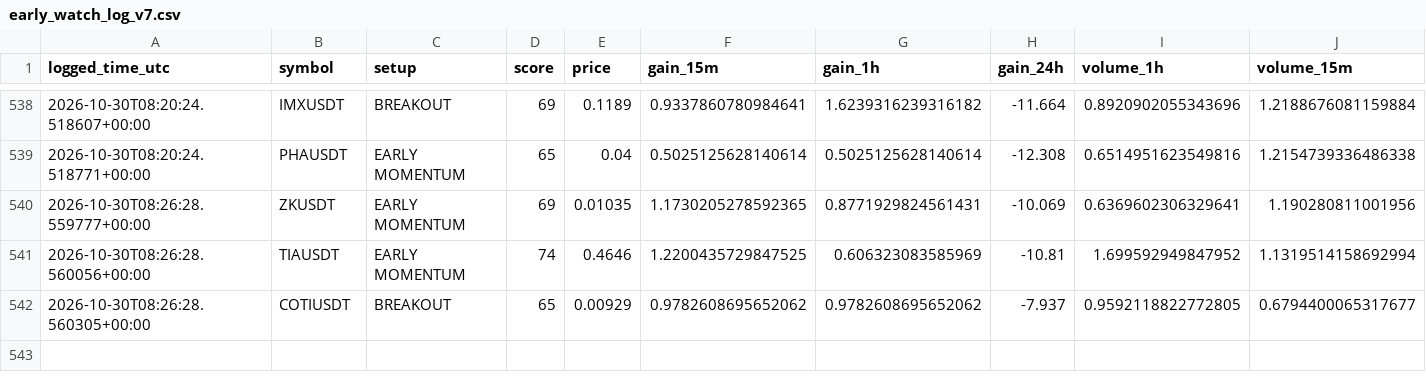
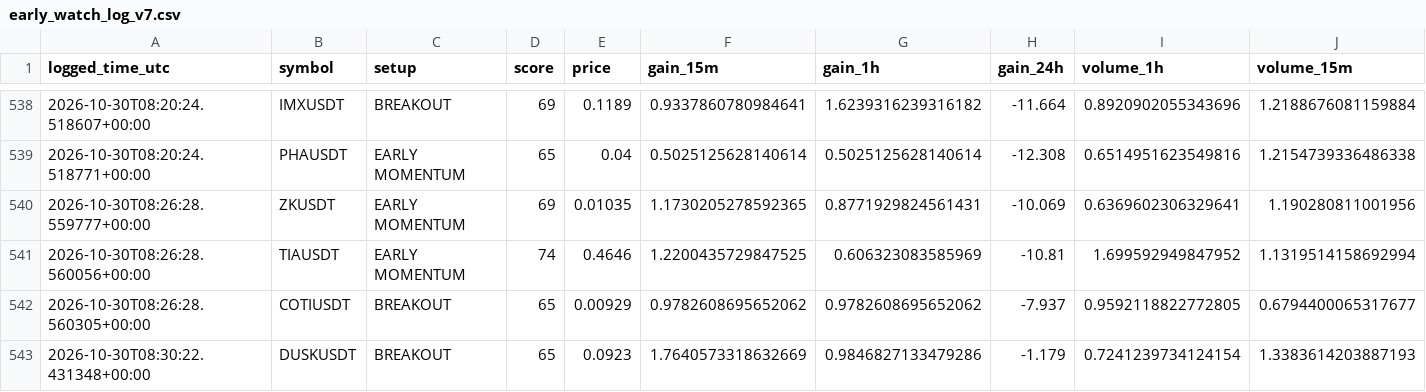
Before and after one commit to solom20232007/v7, a CSV file: early_watch_log_v7.csv, drawn as a sheet; only a part is shown, gaps mark what is left out; rows hold the shown columns only; the diff names each change by its address in the sheet, - before the commit and + after, or states it on an @@ line.

```diff
--- a/early_watch_log_v7.csv
+++ b/early_watch_log_v7.csv
+row 543: 2026-10-30T08:30:22.431348+00:00 | DUSKUSDT | BREAKOUT | 65 | 0.0923 | 1.7640573318632669 | 0.9846827133479286 | -1.179 | 0.7241239734124154 | 1.3383614203887193
```
Also changed, not shown: early_scan_diagnostics_v7.csv, 1 other file.
